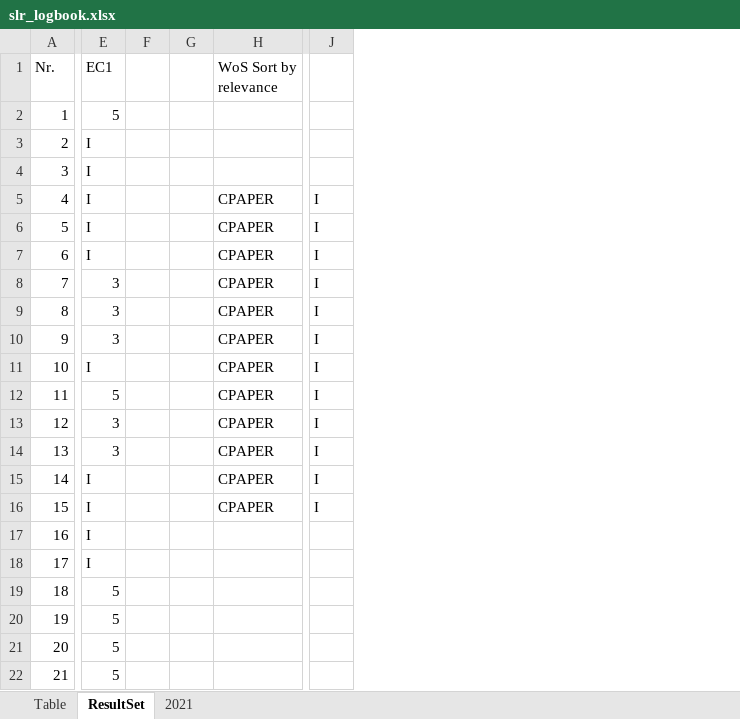
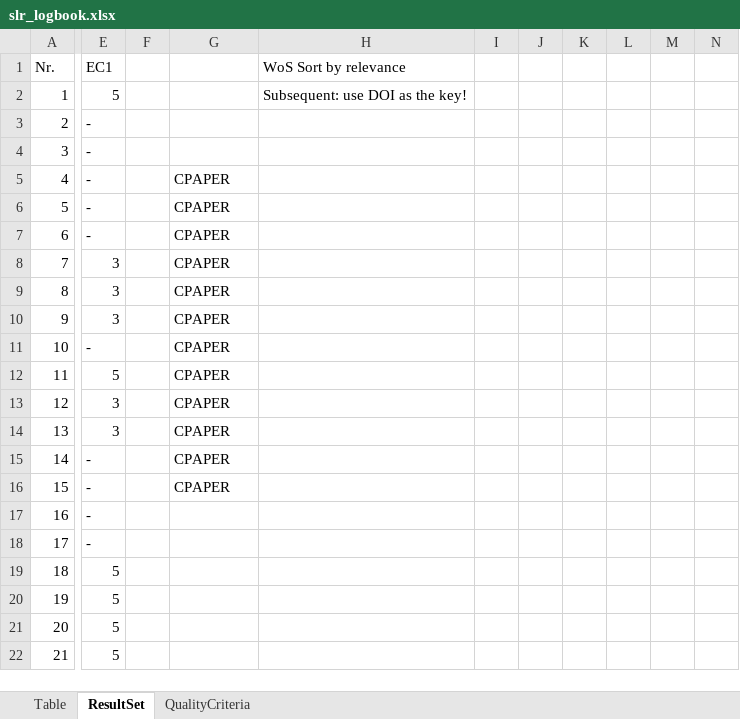
Before and after one commit to jan-ru/phd_kul, an Excel workbook: tables/slr_logbook.xlsx, sheet ResultSet, drawn as a sheet; only a part is shown, gaps mark what is left out; values as stored, in another font and other column widths than the file's, no cell formats; table styles not drawn; removed rows and columns are numbered as before the commit, all else as after; the diff covers the shown part only; the diff names each change by its address in the sheet, - before the commit and + after, or states it on an @@ line.

```diff
--- a/tables/slr_logbook.xlsx (sheet ResultSet)
+++ b/tables/slr_logbook.xlsx (sheet ResultSet)
-sheet tab: 2021
+sheet tab: QualityCriteria
-column F, empty
-column G, empty
+column F, empty
+column H (WoS Sort by relevance), row 2: Subsequent: use DOI as the key!
+column I, empty
+column J, empty
+column K, empty
+column L, empty
+column M, empty
+column N, empty
-column J, rows 5-16: all I
-G1: WoS Sort by relevance
+G1: (empty)
-E3:E7 (EC1): I
+E3:E7 (EC1): -
-E11 (EC1): I
+E11 (EC1): -
-E15:E18 (EC1): I
+E15:E18 (EC1): -
```
Also changed, not shown: 30 added rows, 21 removed rows, 12 added columns and 75 edited cells elsewhere in this sheet, sheet Table, cell formats, 9 other files.
